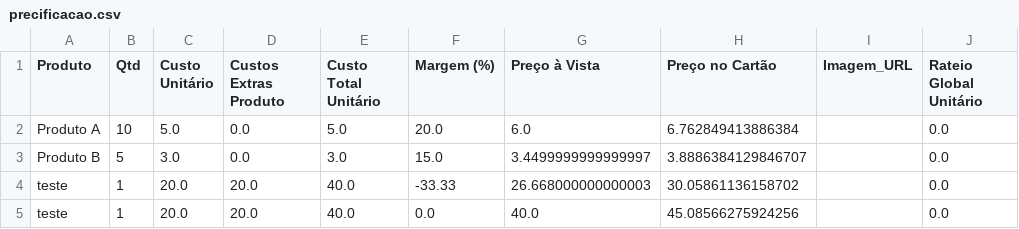
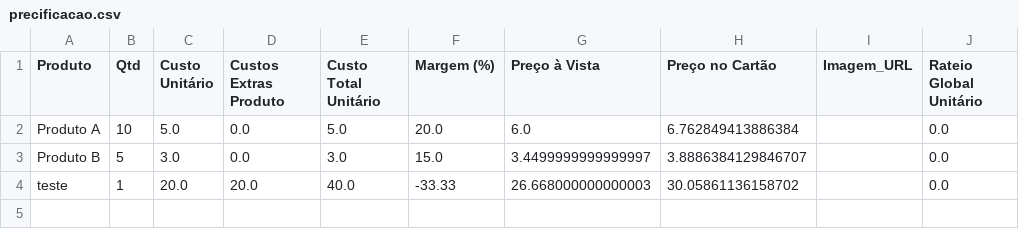
Before and after one commit to ribeiromendes5014-design/Precificar, a CSV file: precificacao.csv, drawn as a sheet.

Commit message:
♻️ Alteração automática na precificação

```diff
--- a/precificacao.csv
+++ b/precificacao.csv
@@ -4,2 +4 @@ Produto B,5,3.0,0.0,3.0,15.0,3.4499999999999997,3.8886384129846707,,0.0
 teste,1,20.0,20.0,40.0,-33.33,26.668000000000003,30.05861136158702,,0.0
-teste,1,20.0,20.0,40.0,0.0,40.0,45.08566275924256,,0.0
```
